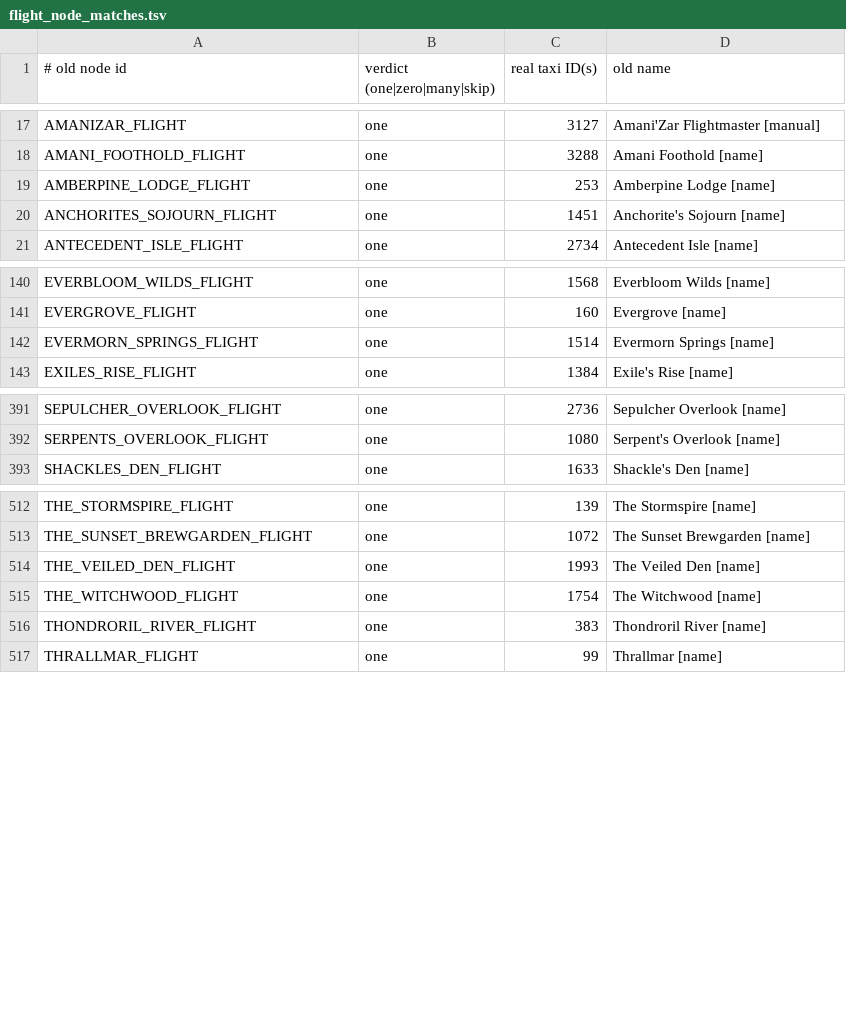
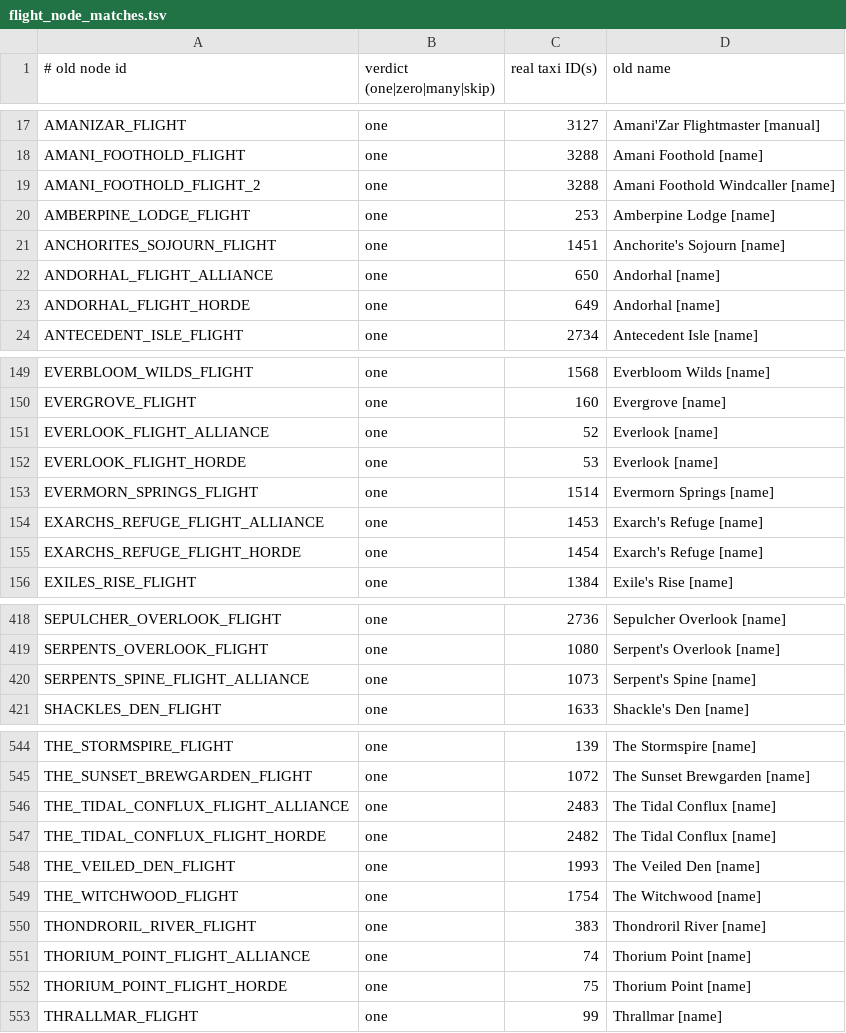
Before and after one commit to tr0tsky0/Mapzeroth, a TSV file: tools/modern_source/flight_node_matches.tsv, drawn as a sheet; only a part is shown, gaps mark what is left out; the diff covers the shown part only.

Commit message:
Modern flight masters: any _FLIGHT id is matched, faction variants by the TaxiNodes faction flag, ambiguities settled by /mzdump nodes captures (taxi_captures/, Kalimdor first); 39 more nodes are TAXI_<id>

```diff
--- a/tools/modern_source/flight_node_matches.tsv
+++ b/tools/modern_source/flight_node_matches.tsv
@@ -18,4 +18,7 @@ AMANIZAR_FLIGHT	one	3127	Amani'Zar Flightmaster [manual]
 AMANI_FOOTHOLD_FLIGHT	one	3288	Amani Foothold [name]
+AMANI_FOOTHOLD_FLIGHT_2	one	3288	Amani Foothold Windcaller [name]
 AMBERPINE_LODGE_FLIGHT	one	253	Amberpine Lodge [name]
 ANCHORITES_SOJOURN_FLIGHT	one	1451	Anchorite's Sojourn [name]
+ANDORHAL_FLIGHT_ALLIANCE	one	650	Andorhal [name]
+ANDORHAL_FLIGHT_HORDE	one	649	Andorhal [name]
 ANTECEDENT_ISLE_FLIGHT	one	2734	Antecedent Isle [name]
@@ -141,3 +150,7 @@ EVERBLOOM_WILDS_FLIGHT	one	1568	Everbloom Wilds [name]
 EVERGROVE_FLIGHT	one	160	Evergrove [name]
+EVERLOOK_FLIGHT_ALLIANCE	one	52	Everlook [name]
+EVERLOOK_FLIGHT_HORDE	one	53	Everlook [name]
 EVERMORN_SPRINGS_FLIGHT	one	1514	Evermorn Springs [name]
+EXARCHS_REFUGE_FLIGHT_ALLIANCE	one	1453	Exarch's Refuge [name]
+EXARCHS_REFUGE_FLIGHT_HORDE	one	1454	Exarch's Refuge [name]
 EXILES_RISE_FLIGHT	one	1384	Exile's Rise [name]
@@ -392,2 +419,3 @@ SEPULCHER_OVERLOOK_FLIGHT	one	2736	Sepulcher Overlook [name]
 SERPENTS_OVERLOOK_FLIGHT	one	1080	Serpent's Overlook [name]
+SERPENTS_SPINE_FLIGHT_ALLIANCE	one	1073	Serpent's Spine [name]
 SHACKLES_DEN_FLIGHT	one	1633	Shackle's Den [name]
@@ -513,2 +545,4 @@ THE_STORMSPIRE_FLIGHT	one	139	The Stormspire [name]
 THE_SUNSET_BREWGARDEN_FLIGHT	one	1072	The Sunset Brewgarden [name]
+THE_TIDAL_CONFLUX_FLIGHT_ALLIANCE	one	2483	The Tidal Conflux [name]
+THE_TIDAL_CONFLUX_FLIGHT_HORDE	one	2482	The Tidal Conflux [name]
 THE_VEILED_DEN_FLIGHT	one	1993	The Veiled Den [name]
@@ -516,2 +550,4 @@ THE_WITCHWOOD_FLIGHT	one	1754	The Witchwood [name]
 THONDRORIL_RIVER_FLIGHT	one	383	Thondroril River [name]
+THORIUM_POINT_FLIGHT_ALLIANCE	one	74	Thorium Point [name]
+THORIUM_POINT_FLIGHT_HORDE	one	75	Thorium Point [name]
 THRALLMAR_FLIGHT	one	99	Thrallmar [name]
```
Also changed, not shown: 31 added rows elsewhere in this file, tools/modern_source/id_map.tsv, 14 other files.
